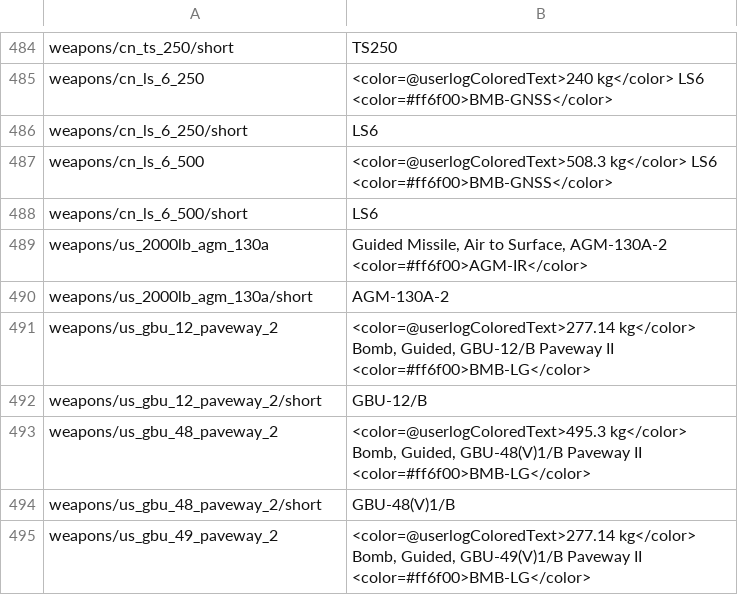
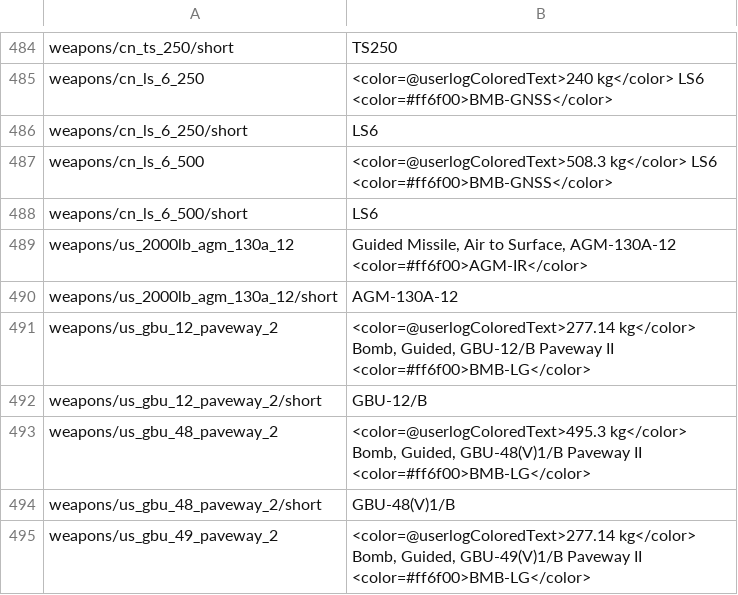
Before and after one commit to Addysaurus/lang_modding, a CSV file: WTHLM_units_weaponry.csv, drawn as a sheet; only a part is shown, gaps mark what is left out.

```diff
--- a/WTHLM_units_weaponry.csv
+++ b/WTHLM_units_weaponry.csv
@@ -488,4 +488,4 @@ weapons/cn_ls_6_500;<color=@userlogColoredText>508.3 kg</color> LS6 <color=#ff6f
 weapons/cn_ls_6_500/short;LS6
-weapons/us_2000lb_agm_130a;Guided Missile, Air to Surface, AGM-130A-2 <color=#ff6f00>AGM-IR</color>
-weapons/us_2000lb_agm_130a/short;AGM-130A-2
+weapons/us_2000lb_agm_130a_12;Guided Missile, Air to Surface, AGM-130A-12 <color=#ff6f00>AGM-IR</color>
+weapons/us_2000lb_agm_130a_12/short;AGM-130A-12
 weapons/us_gbu_12_paveway_2;<color=@userlogColoredText>277.14 kg</color> Bomb, Guided, GBU-12/B Paveway II <color=#ff6f00>BMB-LG</color>
```
Also changed, not shown: WTHLM_units_modifications.csv, WTHLM_version.csv, 1 other file.
